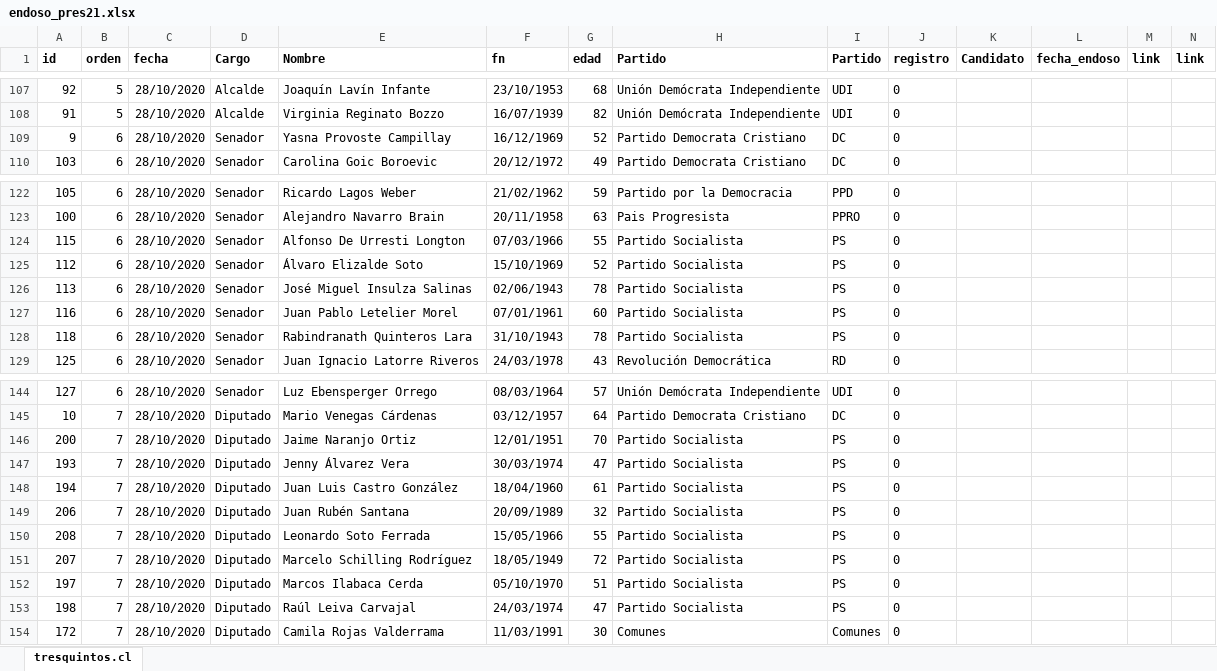
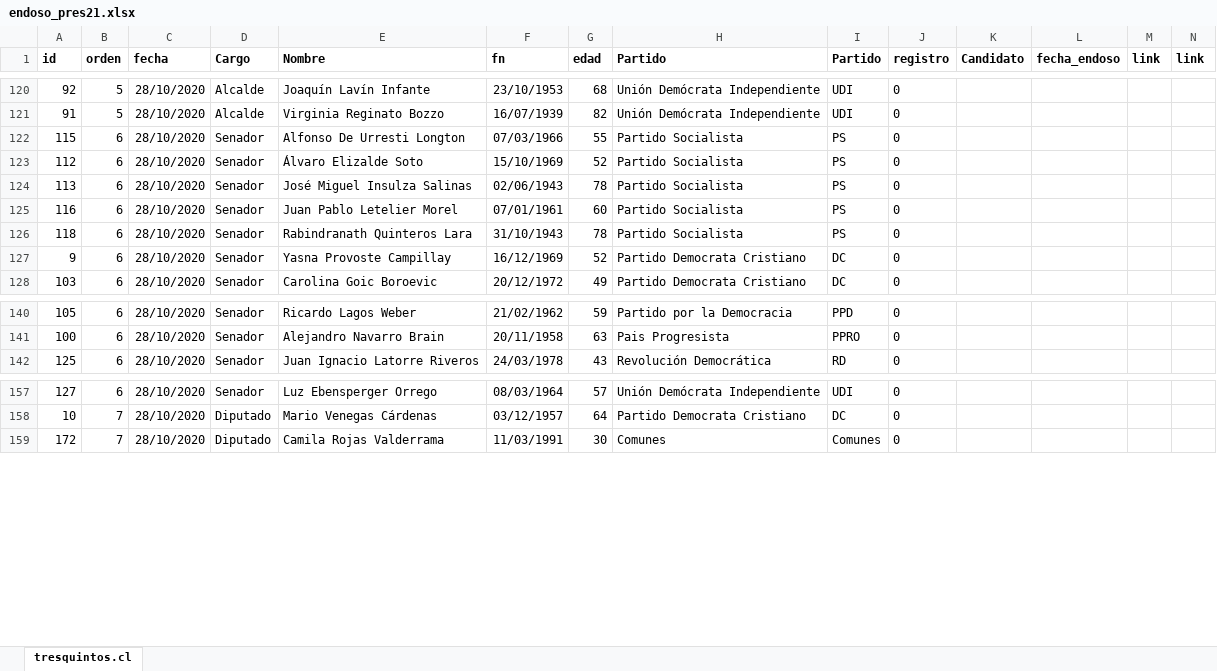
Before and after one commit to tresquintos/endosos, an Excel workbook: endoso_pres21.xlsx, sheet tresquintos.cl, drawn as a sheet; only a part is shown, gaps mark what is left out; values as stored, in another font and other column widths than the file's, no borders; removed rows and columns are numbered as before the commit, all else as after; the diff covers the shown part only; the diff names each change by its address in the sheet, - before the commit and + after, or states it on an @@ line.

```diff
--- a/endoso_pres21.xlsx (sheet tresquintos.cl)
+++ b/endoso_pres21.xlsx (sheet tresquintos.cl)
@@ row 124 moved to row 122: 115 @@
@@ row 125 moved to row 123: 112 @@
@@ row 126 moved to row 124: 113 @@
@@ row 127 moved to row 125: 116 @@
@@ row 128 moved to row 126: 118 @@
-row 146: 200 | 7 | 28/10/2020 | Diputado | Jaime Naranjo Ortiz | 12/01/1951 | 70 | Partido Socialista | PS | 0
-row 147: 193 | 7 | 28/10/2020 | Diputado | Jenny Álvarez Vera | 30/03/1974 | 47 | Partido Socialista | PS | 0
-row 148: 194 | 7 | 28/10/2020 | Diputado | Juan Luis Castro González | 18/04/1960 | 61 | Partido Socialista | PS | 0
-row 149: 206 | 7 | 28/10/2020 | Diputado | Juan Rubén Santana | 20/09/1989 | 32 | Partido Socialista | PS | 0
-row 150: 208 | 7 | 28/10/2020 | Diputado | Leonardo Soto Ferrada | 15/05/1966 | 55 | Partido Socialista | PS | 0
-row 151: 207 | 7 | 28/10/2020 | Diputado | Marcelo Schilling Rodríguez | 18/05/1949 | 72 | Partido Socialista | PS | 0
-row 152: 197 | 7 | 28/10/2020 | Diputado | Marcos Ilabaca Cerda | 05/10/1970 | 51 | Partido Socialista | PS | 0
-row 153: 198 | 7 | 28/10/2020 | Diputado | Raúl Leiva Carvajal | 24/03/1974 | 47 | Partido Socialista | PS | 0
```
Also changed, not shown: 13 added rows, 5 removed rows and 3 moved rows elsewhere in this sheet, formulas that keep their value, 1 other file.
